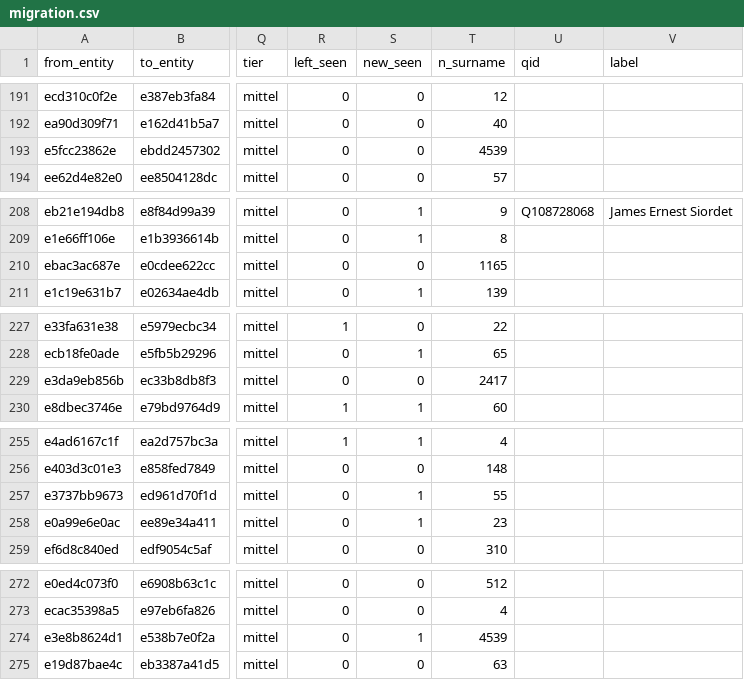
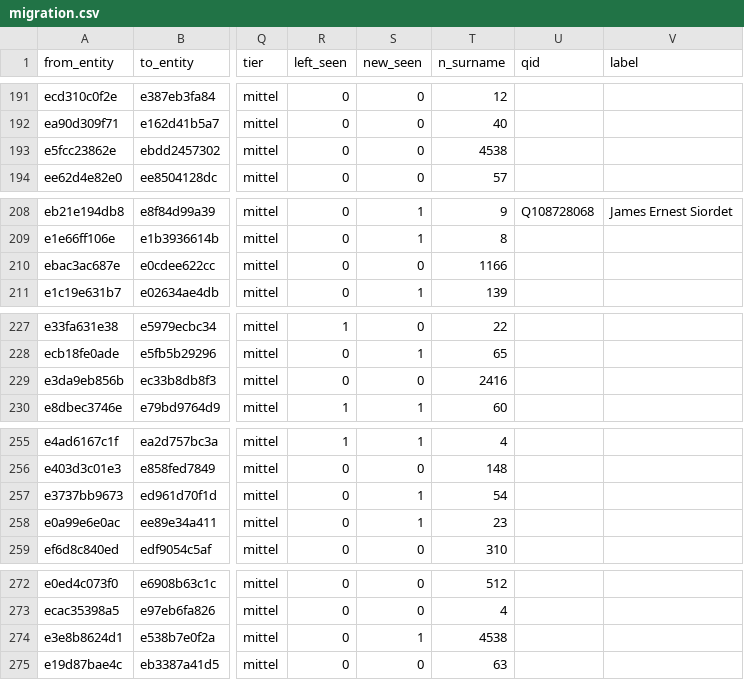
Before and after one commit to thodel/vernetzte-schweiz, a CSV file: links/migration.csv, drawn as a sheet; only a part is shown, gaps mark what is left out; the diff covers the shown part only; the diff names each change by its address in the sheet, - before the commit and + after, or states it on an @@ line.

```diff
--- a/links/migration.csv
+++ b/links/migration.csv
-T193 (n_surname): 4539
+T193 (n_surname): 4538
-T210 (n_surname): 1165
+T210 (n_surname): 1166
-T229 (n_surname): 2417
+T229 (n_surname): 2416
-T257 (n_surname): 55
+T257 (n_surname): 54
-T274 (n_surname): 4539
+T274 (n_surname): 4538
```
Also changed, not shown: 7 edited cells elsewhere in this file, links/authority.csv, 16 other files.
